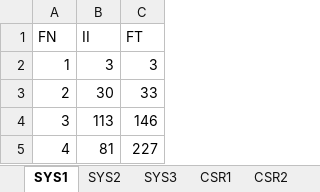
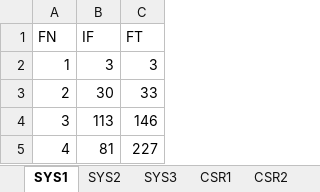
Before and after one commit to LanceFiondella/SFRAT, an Excel workbook: model_data.xlsx, sheet SYS1, drawn as a sheet; only a part is shown; values as stored, in another font and other column widths than the file's, no borders; the diff names each change by its address in the sheet, - before the commit and + after, or states it on an @@ line.

```diff
--- a/model_data.xlsx (sheet SYS1)
+++ b/model_data.xlsx (sheet SYS1)
-B1: II
+B1: IF
```
Also changed, not shown: sheet SYS2, 16 other files.
